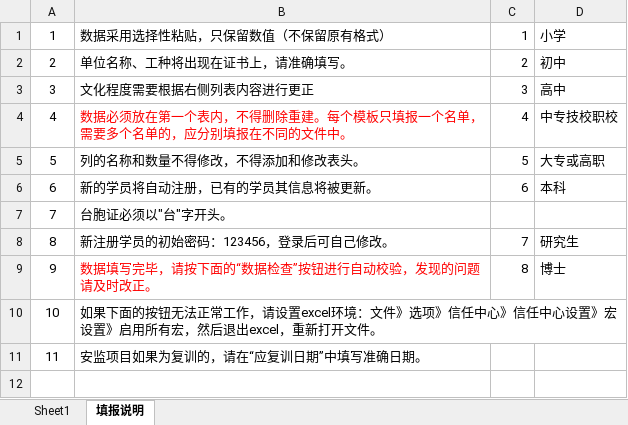
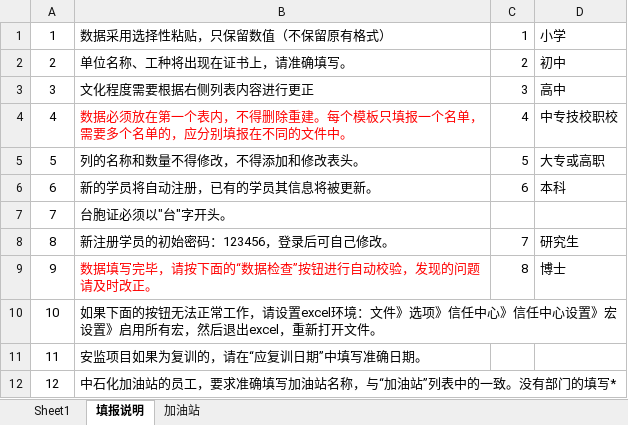
Before and after one commit to albertliu/elearningBackend, an Excel workbook: output/学员报名表模板.xlsm, sheet 填报说明, drawn as a sheet; values as stored, in another font and other column widths than the file's, no borders; charts and pictures not drawn; the diff names each change by its address in the sheet, - before the commit and + after, or states it on an @@ line.

```diff
--- a/output/学员报名表模板.xlsm (sheet 填报说明)
+++ b/output/学员报名表模板.xlsm (sheet 填报说明)
+sheet tab: 加油站
+row 12: 12 | 中石化加油站的员工，要求准确填写加油站名称，与“加油站”列表中的一致。没有部门的填写*
```
Also changed, not shown: sheet Sheet1.
